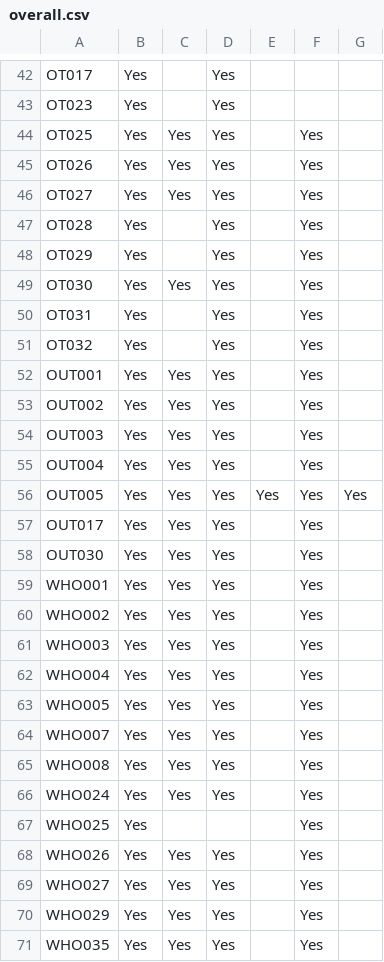
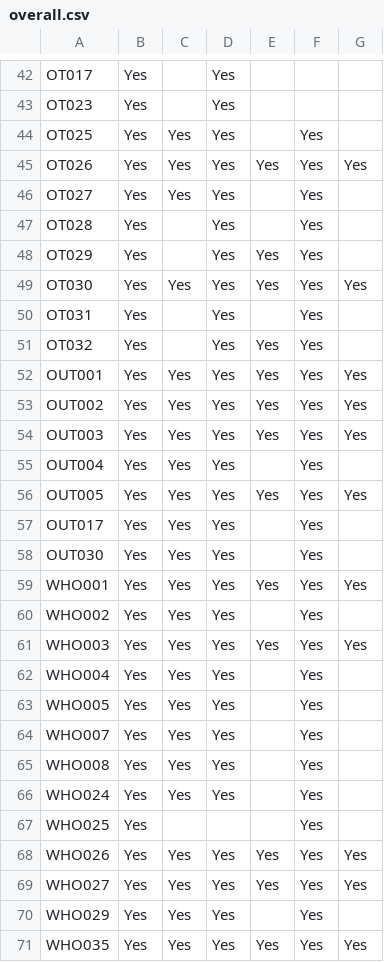
Before and after one commit to joeyclemens/cohbra, a CSV file: overall.csv, drawn as a sheet; only a part is shown, gaps mark what is left out; the diff covers the shown part only.

```diff
--- a/overall.csv
+++ b/overall.csv
@@ -44,12 +44,12 @@ OT023,Yes,,Yes, ,,
 OT025,Yes,Yes,Yes, ,Yes,
-OT026,Yes,Yes,Yes, ,Yes,
+OT026,Yes,Yes,Yes,Yes,Yes,Yes
 OT027,Yes,Yes,Yes, ,Yes,
 OT028,Yes,,Yes, ,Yes,
-OT029,Yes,,Yes, ,Yes,
-OT030,Yes,Yes,Yes, ,Yes,
+OT029,Yes,,Yes,Yes,Yes,
+OT030,Yes,Yes,Yes,Yes,Yes,Yes
 OT031,Yes,,Yes, ,Yes,
-OT032,Yes,,Yes, ,Yes,
-OUT001,Yes,Yes,Yes, ,Yes,
-OUT002,Yes,Yes,Yes, ,Yes,
-OUT003,Yes,Yes,Yes, ,Yes,
+OT032,Yes,,Yes,Yes,Yes,
+OUT001,Yes,Yes,Yes,Yes,Yes,Yes
+OUT002,Yes,Yes,Yes,Yes,Yes,Yes
+OUT003,Yes,Yes,Yes,Yes,Yes,Yes
 OUT004,Yes,Yes,Yes, ,Yes,
@@ -58,5 +58,5 @@ OUT017,Yes,Yes,Yes, ,Yes,
 OUT030,Yes,Yes,Yes, ,Yes,
-WHO001,Yes,Yes,Yes, ,Yes,
+WHO001,Yes,Yes,Yes,Yes,Yes,Yes
 WHO002,Yes,Yes,Yes, ,Yes,
-WHO003,Yes,Yes,Yes, ,Yes,
+WHO003,Yes,Yes,Yes,Yes,Yes,Yes
 WHO004,Yes,Yes,Yes, ,Yes,
@@ -67,5 +67,5 @@ WHO024,Yes,Yes,Yes, ,Yes,
 WHO025,Yes,,, ,Yes,
-WHO026,Yes,Yes,Yes, ,Yes,
-WHO027,Yes,Yes,Yes, ,Yes,
+WHO026,Yes,Yes,Yes,Yes,Yes,Yes
+WHO027,Yes,Yes,Yes,Yes,Yes,Yes
 WHO029,Yes,Yes,Yes, ,Yes,
-WHO035,Yes,Yes,Yes, ,Yes,
+WHO035,Yes,Yes,Yes,Yes,Yes,Yes
```
Also changed, not shown: 14 edited cells elsewhere in this file, progress/spec_progress.csv, progress/spec_room_progress.csv, 3 other files.
